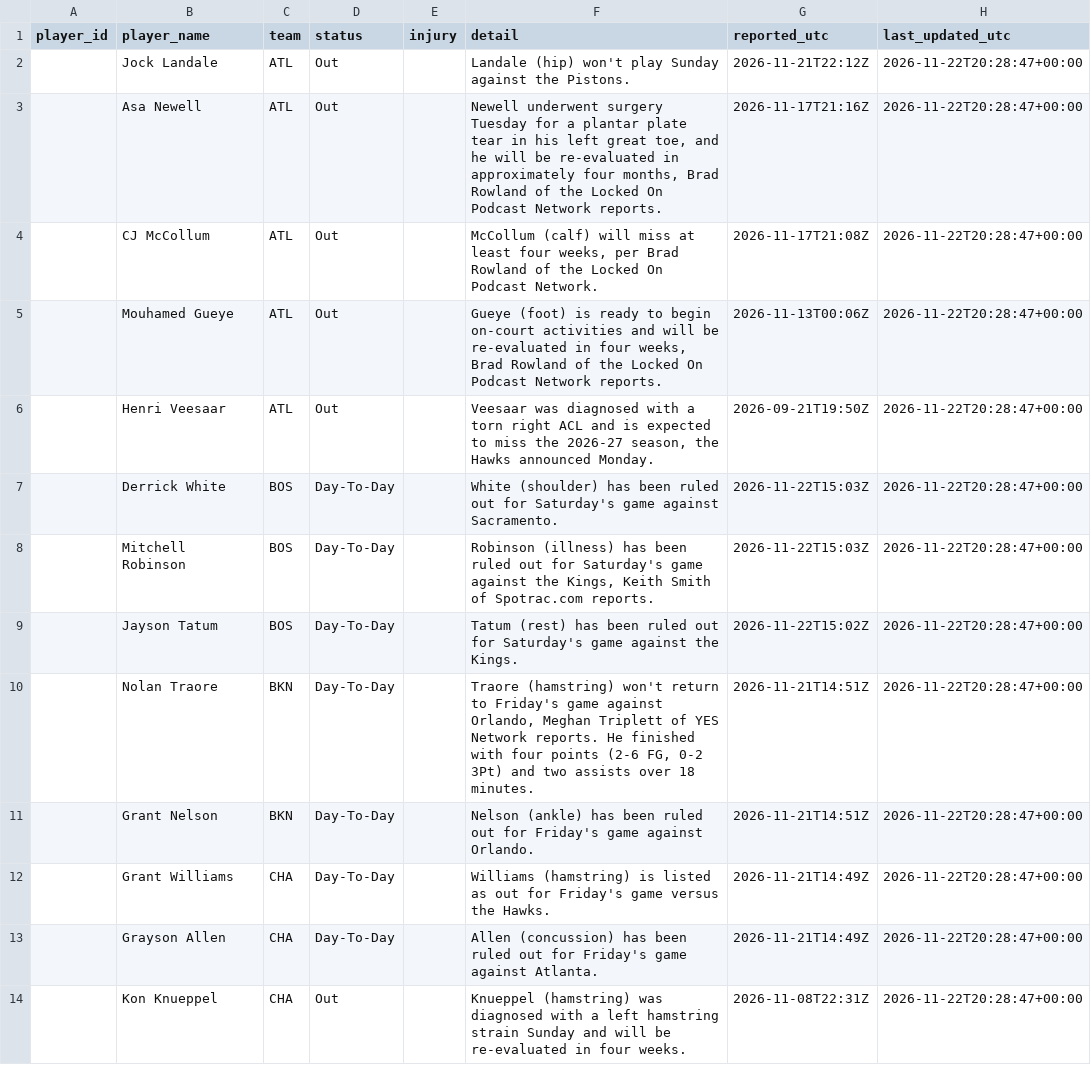
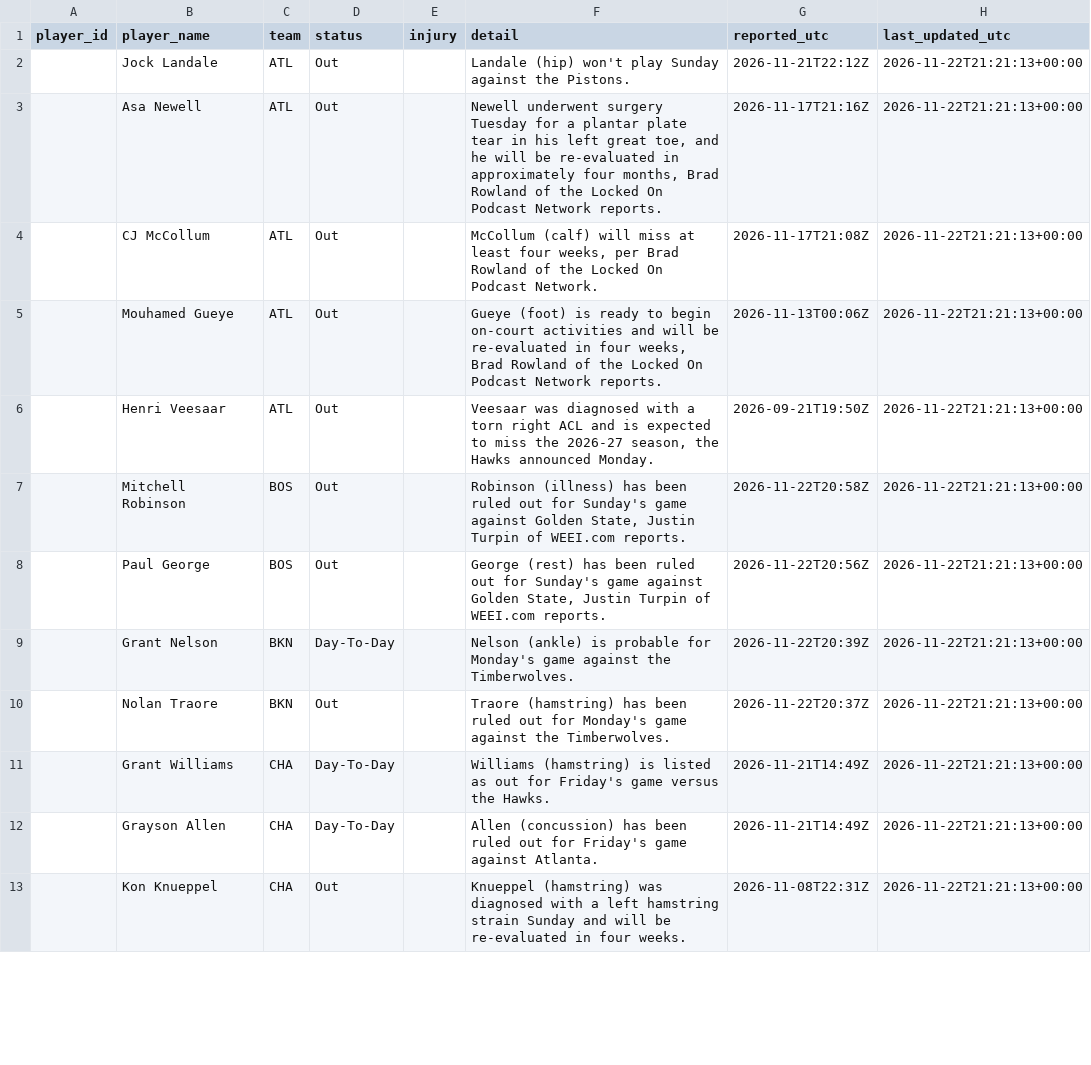
Before and after one commit to joshywoshyj-png/nba-stats-tracker, a CSV file: nba_injuries.csv, drawn as a sheet; only a part is shown; the diff covers the shown part only.

```diff
--- a/nba_injuries.csv
+++ b/nba_injuries.csv
@@ -1,14 +1,13 @@
 player_id,player_name,team,status,injury,detail,reported_utc,last_updated_utc
-,Jock Landale,ATL,Out,,Landale (hip) won't play Sunday against the Pistons.,2026-11-21T22:12Z,2026-11-22T20:28:47+00:00
-,Asa Newell,ATL,Out,,"Newell underwent surgery Tuesday for a plantar plate tear in his left great toe, and he will be re-evaluated in approximately four months, Brad Rowland of the Locked On Podcast Network reports.",2026-11-17T21:16Z,2026-11-22T20:28:47+00:00
-,CJ McCollum,ATL,Out,,"McCollum (calf) will miss at least four weeks, per Brad Rowland of the Locked On Podcast Network.",2026-11-17T21:08Z,2026-11-22T20:28:47+00:00
-,Mouhamed Gueye,ATL,Out,,"Gueye (foot) is ready to begin on-court activities and will be re-evaluated in four weeks, Brad Rowland of the Locked On Podcast Network reports.",2026-11-13T00:06Z,2026-11-22T20:28:47+00:00
-,Henri Veesaar,ATL,Out,,"Veesaar was diagnosed with a torn right ACL and is expected to miss the 2026-27 season, the Hawks announced Monday.",2026-09-21T19:50Z,2026-11-22T20:28:47+00:00
-,Derrick White,BOS,Day-To-Day,,White (shoulder) has been ruled out for Saturday's game against Sacramento.,2026-11-22T15:03Z,2026-11-22T20:28:47+00:00
-,Mitchell Robinson,BOS,Day-To-Day,,"Robinson (illness) has been ruled out for Saturday's game against the Kings, Keith Smith of Spotrac.com reports.",2026-11-22T15:03Z,2026-11-22T20:28:47+00:00
-,Jayson Tatum,BOS,Day-To-Day,,Tatum (rest) has been ruled out for Saturday's game against the Kings.,2026-11-22T15:02Z,2026-11-22T20:28:47+00:00
-,Nolan Traore,BKN,Day-To-Day,,"Traore (hamstring) won't return to Friday's game against Orlando, Meghan Triplett of YES Network reports. He finished with four points (2-6 FG, 0-2 3Pt) and two assists over 18 minutes.",2026-11-21T14:51Z,2026-11-22T20:28:47+00:00
-,Grant Nelson,BKN,Day-To-Day,,Nelson (ankle) has been ruled out for Friday's game against Orlando.,2026-11-21T14:51Z,2026-11-22T20:28:47+00:00
-,Grant Williams,CHA,Day-To-Day,,Williams (hamstring) is listed as out for Friday's game versus the Hawks.,2026-11-21T14:49Z,2026-11-22T20:28:47+00:00
-,Grayson Allen,CHA,Day-To-Day,,Allen (concussion) has been ruled out for Friday's game against Atlanta.,2026-11-21T14:49Z,2026-11-22T20:28:47+00:00
-,Kon Knueppel,CHA,Out,,Knueppel (hamstring) was diagnosed with a left hamstring strain Sunday and will be re-evaluated in four weeks.,2026-11-08T22:31Z,2026-11-22T20:28:47+00:00
+,Jock Landale,ATL,Out,,Landale (hip) won't play Sunday against the Pistons.,2026-11-21T22:12Z,2026-11-22T21:21:13+00:00
+,Asa Newell,ATL,Out,,"Newell underwent surgery Tuesday for a plantar plate tear in his left great toe, and he will be re-evaluated in approximately four months, Brad Rowland of the Locked On Podcast Network reports.",2026-11-17T21:16Z,2026-11-22T21:21:13+00:00
+,CJ McCollum,ATL,Out,,"McCollum (calf) will miss at least four weeks, per Brad Rowland of the Locked On Podcast Network.",2026-11-17T21:08Z,2026-11-22T21:21:13+00:00
+,Mouhamed Gueye,ATL,Out,,"Gueye (foot) is ready to begin on-court activities and will be re-evaluated in four weeks, Brad Rowland of the Locked On Podcast Network reports.",2026-11-13T00:06Z,2026-11-22T21:21:13+00:00
+,Henri Veesaar,ATL,Out,,"Veesaar was diagnosed with a torn right ACL and is expected to miss the 2026-27 season, the Hawks announced Monday.",2026-09-21T19:50Z,2026-11-22T21:21:13+00:00
+,Mitchell Robinson,BOS,Out,,"Robinson (illness) has been ruled out for Sunday's game against Golden State, Justin Turpin of WEEI.com reports.",2026-11-22T20:58Z,2026-11-22T21:21:13+00:00
+,Paul George,BOS,Out,,"George (rest) has been ruled out for Sunday's game against Golden State, Justin Turpin of WEEI.com reports.",2026-11-22T20:56Z,2026-11-22T21:21:13+00:00
+,Grant Nelson,BKN,Day-To-Day,,Nelson (ankle) is probable for Monday's game against the Timberwolves.,2026-11-22T20:39Z,2026-11-22T21:21:13+00:00
+,Nolan Traore,BKN,Out,,Traore (hamstring) has been ruled out for Monday's game against the Timberwolves.,2026-11-22T20:37Z,2026-11-22T21:21:13+00:00
+,Grant Williams,CHA,Day-To-Day,,Williams (hamstring) is listed as out for Friday's game versus the Hawks.,2026-11-21T14:49Z,2026-11-22T21:21:13+00:00
+,Grayson Allen,CHA,Day-To-Day,,Allen (concussion) has been ruled out for Friday's game against Atlanta.,2026-11-21T14:49Z,2026-11-22T21:21:13+00:00
+,Kon Knueppel,CHA,Out,,Knueppel (hamstring) was diagnosed with a left hamstring strain Sunday and will be re-evaluated in four weeks.,2026-11-08T22:31Z,2026-11-22T21:21:13+00:00
```
Also changed, not shown: 2 added rows, 2 removed rows and 103 edited cells elsewhere in this file.
